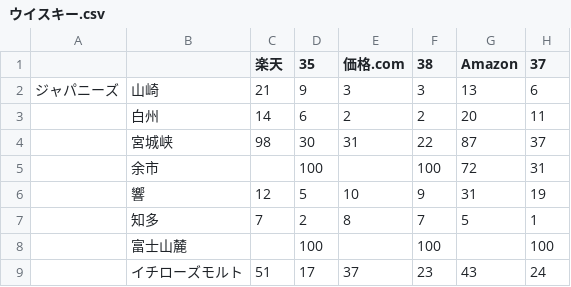
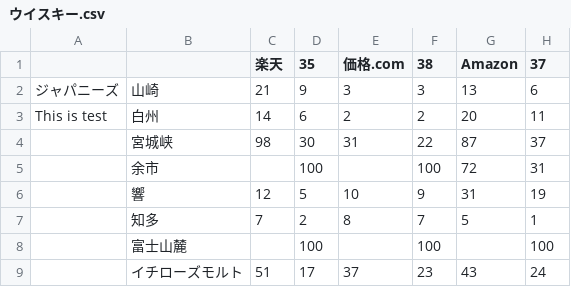
Before and after one commit to funnything/drink-spreadsheet, a CSV file: specified_directory/ウイスキー.csv, drawn as a sheet; only a part is shown; the diff names each change by its address in the sheet, - before the commit and + after, or states it on an @@ line.

Commit message:
WIP

```diff
--- a/specified_directory/ウイスキー.csv
+++ b/specified_directory/ウイスキー.csv
-A3: (empty)
+A3: This is test
```
